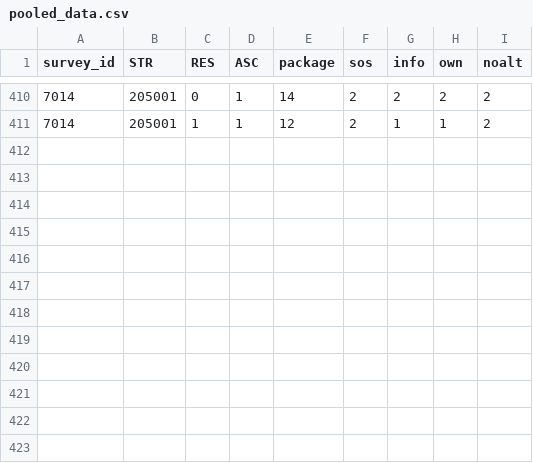
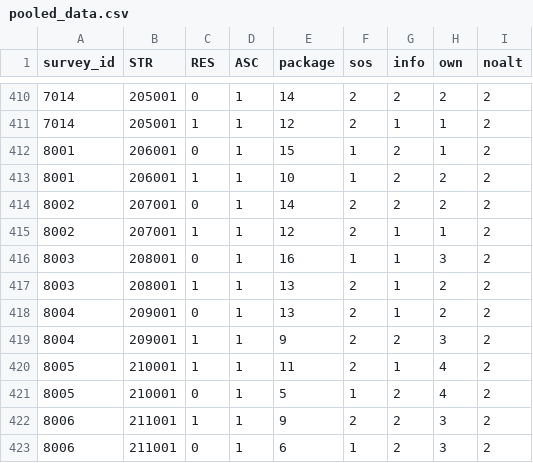
Before and after one commit to Panga-Watch/DRCE-Analysis, a CSV file: int/pooled_data.csv, drawn as a sheet; only a part is shown, gaps mark what is left out; the diff names each change by its address in the sheet, - before the commit and + after, or states it on an @@ line.

```diff
--- a/int/pooled_data.csv
+++ b/int/pooled_data.csv
+row 412: 8001 | 206001 | 0 | 1 | 15 | 1 | 2 | 1 | 2
+row 413: 8001 | 206001 | 1 | 1 | 10 | 1 | 2 | 2 | 2
+row 414: 8002 | 207001 | 0 | 1 | 14 | 2 | 2 | 2 | 2
+row 415: 8002 | 207001 | 1 | 1 | 12 | 2 | 1 | 1 | 2
+row 416: 8003 | 208001 | 0 | 1 | 16 | 1 | 1 | 3 | 2
+row 417: 8003 | 208001 | 1 | 1 | 13 | 2 | 1 | 2 | 2
+row 418: 8004 | 209001 | 0 | 1 | 13 | 2 | 1 | 2 | 2
+row 419: 8004 | 209001 | 1 | 1 | 9 | 2 | 2 | 3 | 2
+row 420: 8005 | 210001 | 1 | 1 | 11 | 2 | 1 | 4 | 2
+row 421: 8005 | 210001 | 0 | 1 | 5 | 1 | 2 | 4 | 2
+row 422: 8006 | 211001 | 1 | 1 | 9 | 2 | 2 | 3 | 2
+row 423: 8006 | 211001 | 0 | 1 | 6 | 1 | 2 | 3 | 2
```
Also changed, not shown: int/standard_opt_out.csv, int/unforced_data.csv.
